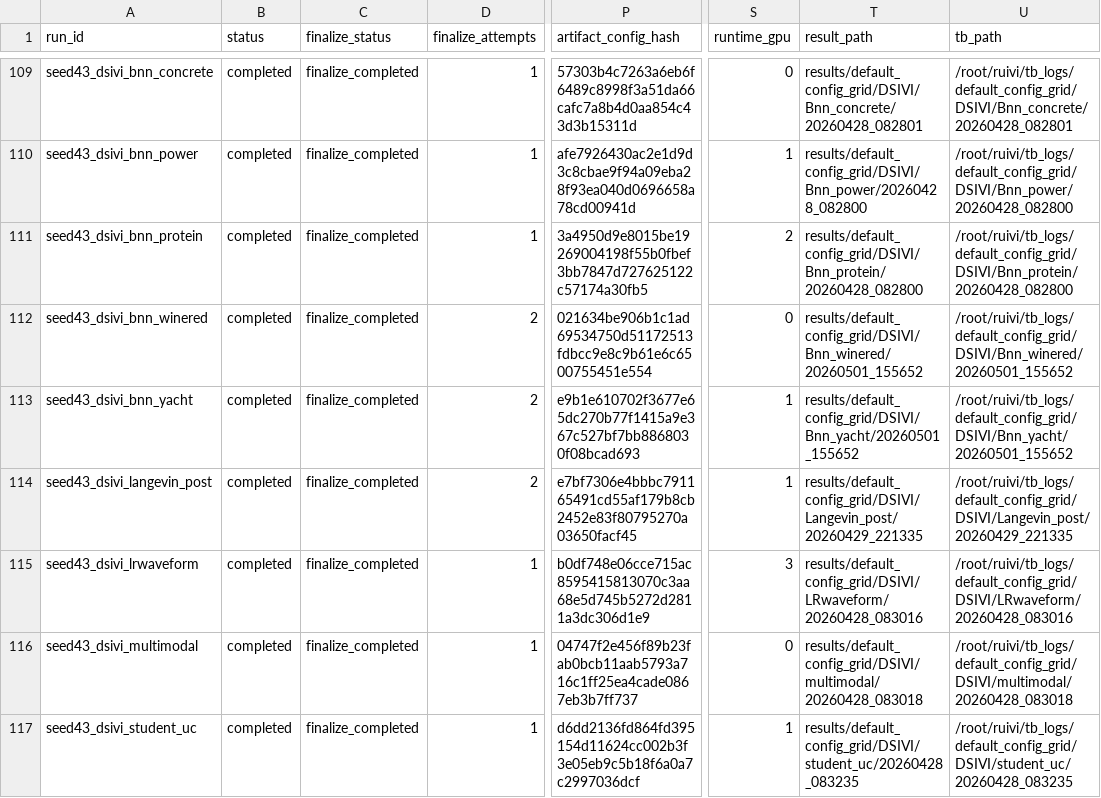
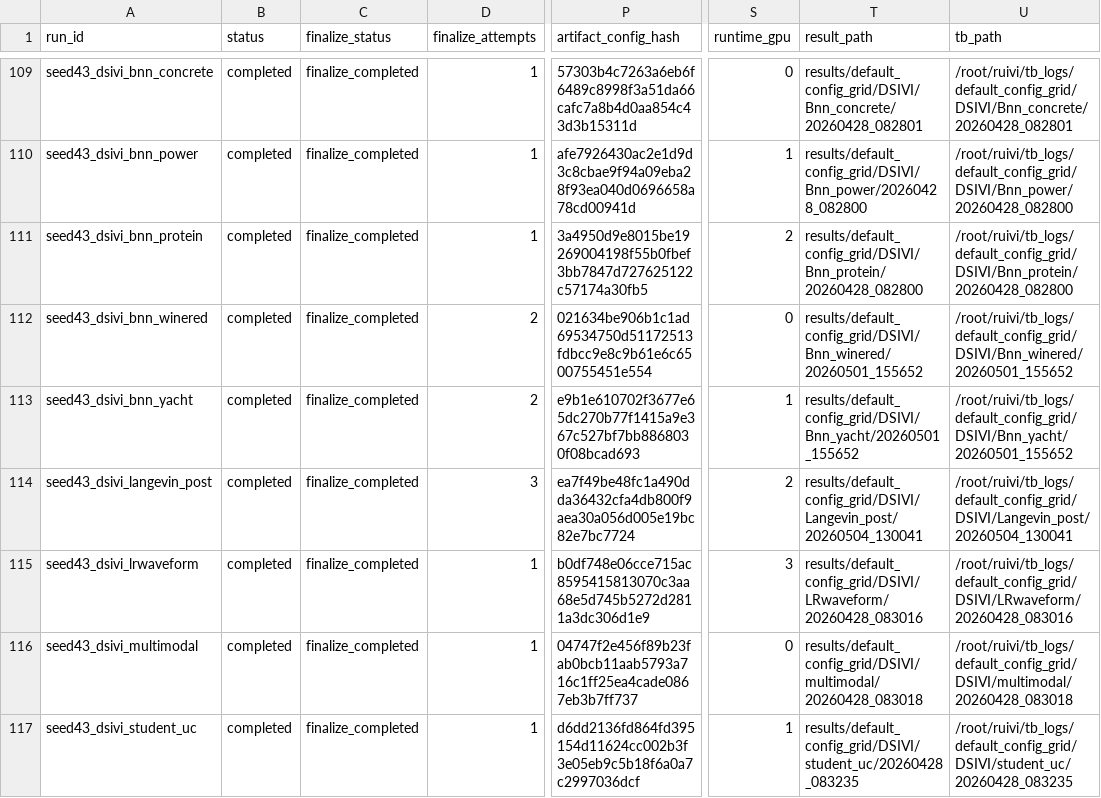
Before and after one commit to VincentWangzt/StatComp, a CSV file: campaigns/default_config_grid/manifest.csv, drawn as a sheet; only a part is shown, gaps mark what is left out; the diff covers the shown part only; the diff names each change by its address in the sheet, - before the commit and + after, or states it on an @@ line.

```diff
--- a/campaigns/default_config_grid/manifest.csv
+++ b/campaigns/default_config_grid/manifest.csv
-D114 (finalize_attempts): 2
+D114 (finalize_attempts): 3
-P114 (artifact_config_hash): e7bf7306e4bbbc791165491cd55af179b8cb2452e83f80795270a03650facf45
+P114 (artifact_config_hash): ea7f49be48fc1a490dda36432cfa4db800f9aea30a056d005e19bc82e7bc7724
-S114 (runtime_gpu): 1
+S114 (runtime_gpu): 2
-T114 (result_path): results/default_config_grid/DSIVI/Langevin_post/20260429_221335
+T114 (result_path): results/default_config_grid/DSIVI/Langevin_post/20260504_130041
-U114 (tb_path): /root/ruivi/tb_logs/default_config_grid/DSIVI/Langevin_post/20260429_221335
+U114 (tb_path): /root/ruivi/tb_logs/default_config_grid/DSIVI/Langevin_post/20260504_130041
```
Also changed, not shown: 137 edited cells elsewhere in this file.
